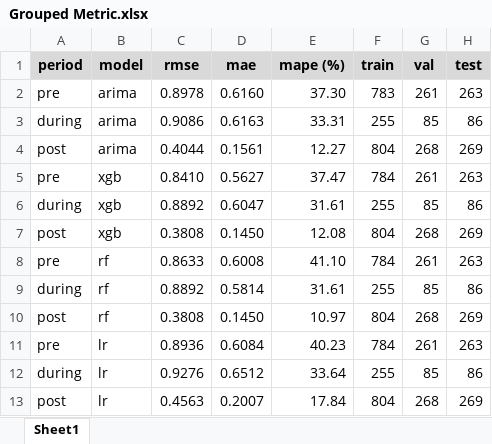
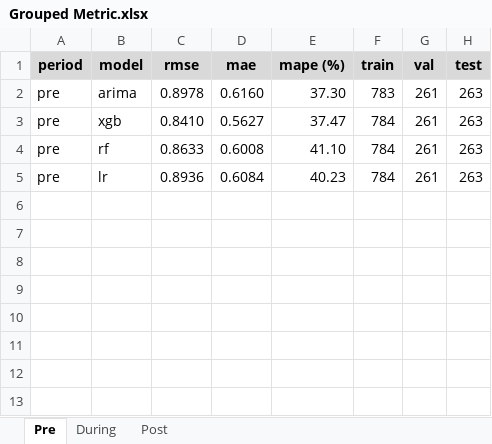
Before and after one commit to DuongAnhTran/AQI-Data-Analysis-Honours-Project, an Excel workbook: Model/Grouped Metric.xlsx, sheet Pre, drawn as a sheet; values as stored, in another font and other column widths than the file's, no borders; the diff names each change by its address in the sheet, - before the commit and + after, or states it on an @@ line.

```diff
--- a/Model/Grouped Metric.xlsx (sheet Pre)
+++ b/Model/Grouped Metric.xlsx (sheet Pre)
-sheet tab: Sheet1
+sheet tab: Pre
+sheet tab: During
+sheet tab: Post
-row 3: during | arima | 0.9086 | 0.6163 | 33.31 | 255 | 85 | 86
-row 4: post | arima | 0.4044 | 0.1561 | 12.27 | 804 | 268 | 269
-row 6: during | xgb | 0.8892 | 0.6047 | 31.61 | 255 | 85 | 86
-row 7: post | xgb | 0.3808 | 0.1450 | 12.08 | 804 | 268 | 269
-row 9: during | rf | 0.8892 | 0.5814 | 31.61 | 255 | 85 | 86
-row 10: post | rf | 0.3808 | 0.1450 | 10.97 | 804 | 268 | 269
-row 12: during | lr | 0.9276 | 0.6512 | 33.64 | 255 | 85 | 86
-row 13: post | lr | 0.4563 | 0.2007 | 17.84 | 804 | 268 | 269
```
